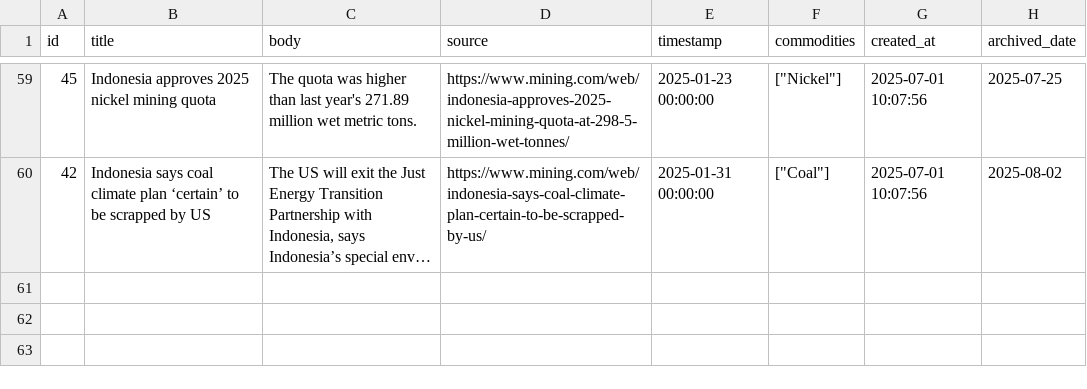
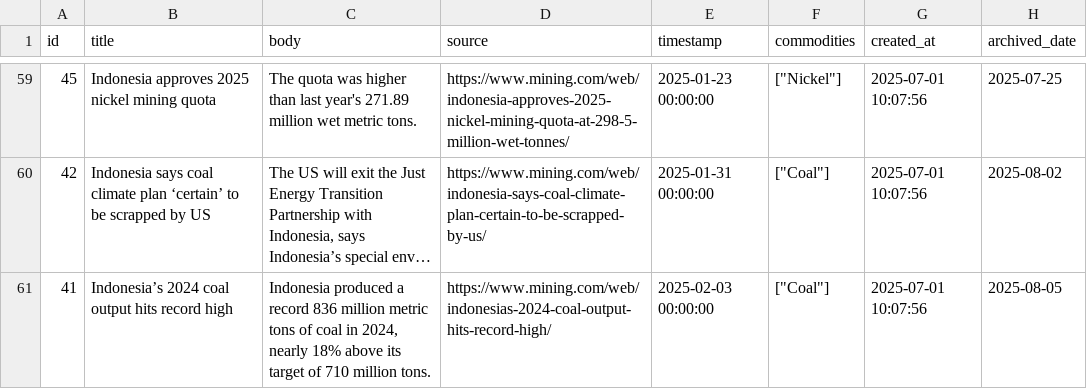
Before and after one commit to supertypeai/coalresearch, a CSV file: insider_news/data/archive/mining_news_all_archived.csv, drawn as a sheet; only a part is shown, gaps mark what is left out; long unchanged cells end in …; the diff names each change by its address in the sheet, - before the commit and + after, or states it on an @@ line.

```diff
--- a/insider_news/data/archive/mining_news_all_archived.csv
+++ b/insider_news/data/archive/mining_news_all_archived.csv
+row 61: 41 | Indonesia’s 2024 coal output hits record high | Indonesia produced a record 836 million metric tons of coal in 2024, nearly 18% above its target of 710 million tons. | https://www.mining.com/web/indonesias-2024-coal-output-hits-record-high/ | 2025-02-03 00:00:00 | ["Coal"] | 2025-07-01 10:07:56 | 2025-08-05
```
